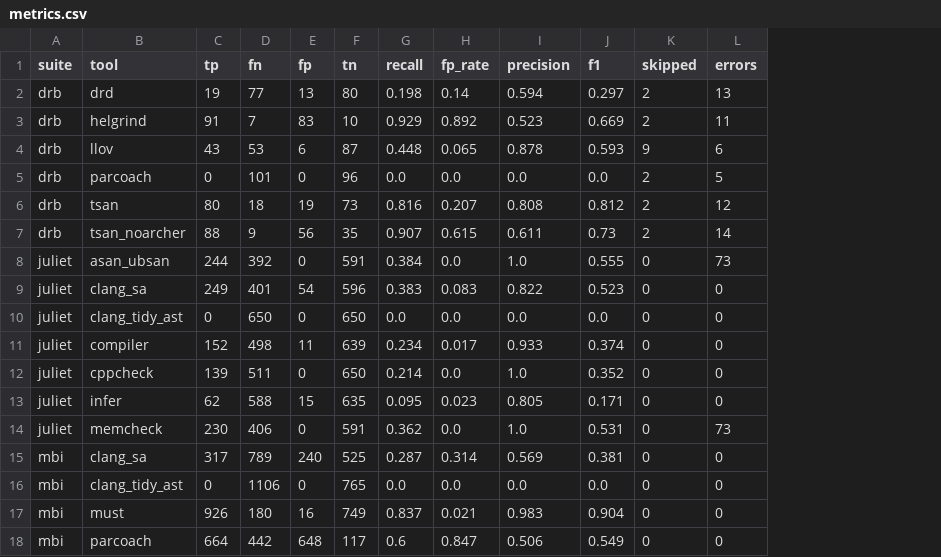
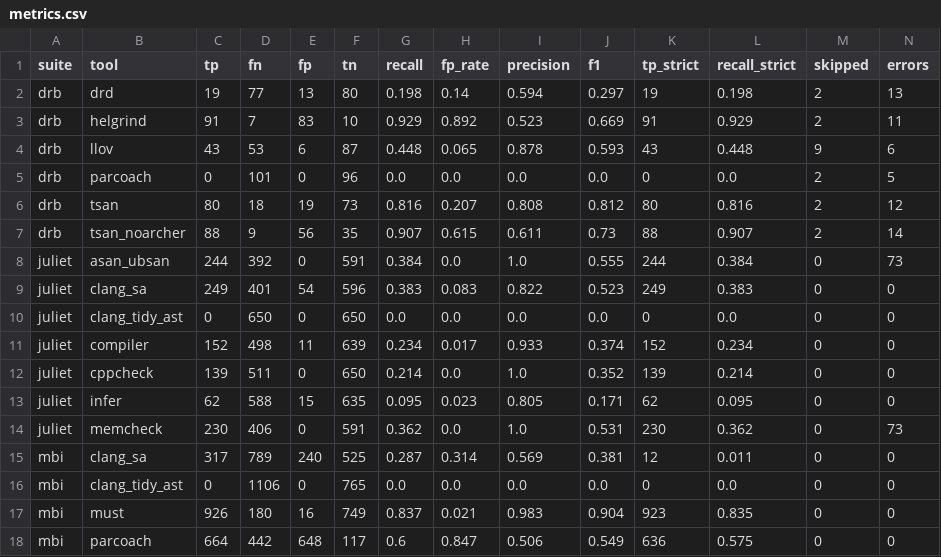
Before and after one commit to jerabek-niklas/ParEval-Thesis, a CSV file: thesis/tool_validation/results/metrics.csv, drawn as a sheet; the diff names each change by its address in the sheet, - before the commit and + after, or states it on an @@ line.

Commit message:
changed tool validation metrics and definition

```diff
--- a/thesis/tool_validation/results/metrics.csv
+++ b/thesis/tool_validation/results/metrics.csv
+column K (tp_strict), rows 2-18: 19 | 91 | 43 | 0 | 80 | 88 | 244 | 249 | 0 | 152 | 139 | 62 | 230 | 12 | 0 | 923 | 636
+column L (recall_strict), rows 2-18: 0.198 | 0.929 | 0.448 | 0.0 | 0.816 | 0.907 | 0.384 | 0.383 | 0.0 | 0.234 | 0.214 | 0.095 | 0.362 | 0.011 | 0.0 | 0.835 | 0.575
```
Also changed, not shown: 7 other files.
